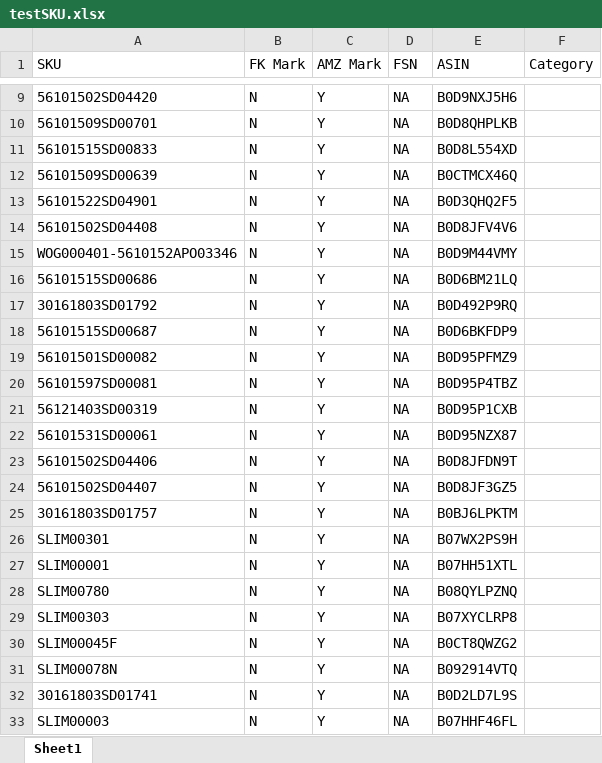
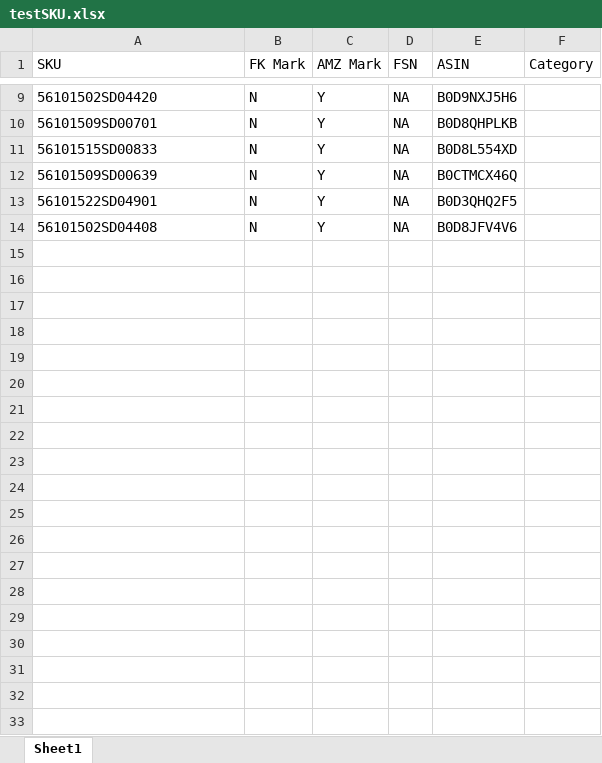
Before and after one commit to parmarsachin611/streamlit_test, an Excel workbook: testSKU.xlsx, sheet Sheet1, drawn as a sheet; only a part is shown, gaps mark what is left out; values as stored, in another font and other column widths than the file's, no borders; conditional formats not drawn; the diff covers the shown part only; the diff names each change by its address in the sheet, - before the commit and + after, or states it on an @@ line.

```diff
--- a/testSKU.xlsx (sheet Sheet1)
+++ b/testSKU.xlsx (sheet Sheet1)
-row 15: WOG000401-5610152APO03346 | N | Y | NA | B0D9M44VMY
-row 16: 56101515SD00686 | N | Y | NA | B0D6BM21LQ
-row 17: 30161803SD01792 | N | Y | NA | B0D492P9RQ
-row 18: 56101515SD00687 | N | Y | NA | B0D6BKFDP9
-row 19: 56101501SD00082 | N | Y | NA | B0D95PFMZ9
-row 20: 56101597SD00081 | N | Y | NA | B0D95P4TBZ
-row 21: 56121403SD00319 | N | Y | NA | B0D95P1CXB
-row 22: 56101531SD00061 | N | Y | NA | B0D95NZX87
-row 23: 56101502SD04406 | N | Y | NA | B0D8JFDN9T
-row 24: 56101502SD04407 | N | Y | NA | B0D8JF3GZ5
-row 25: 30161803SD01757 | N | Y | NA | B0BJ6LPKTM
-row 26: SLIM00301 | N | Y | NA | B07WX2PS9H
-row 27: SLIM00001 | N | Y | NA | B07HH51XTL
-row 28: SLIM00780 | N | Y | NA | B08QYLPZNQ
-row 29: SLIM00303 | N | Y | NA | B07XYCLRP8
-row 30: SLIM00045F | N | Y | NA | B0CT8QWZG2
-row 31: SLIM00078N | N | Y | NA | B092914VTQ
-row 32: 30161803SD01741 | N | Y | NA | B0D2LD7L9S
-row 33: SLIM00003 | N | Y | NA | B07HHF46FL
```
Also changed, not shown: 62 removed rows elsewhere in this sheet, 2 other files.
